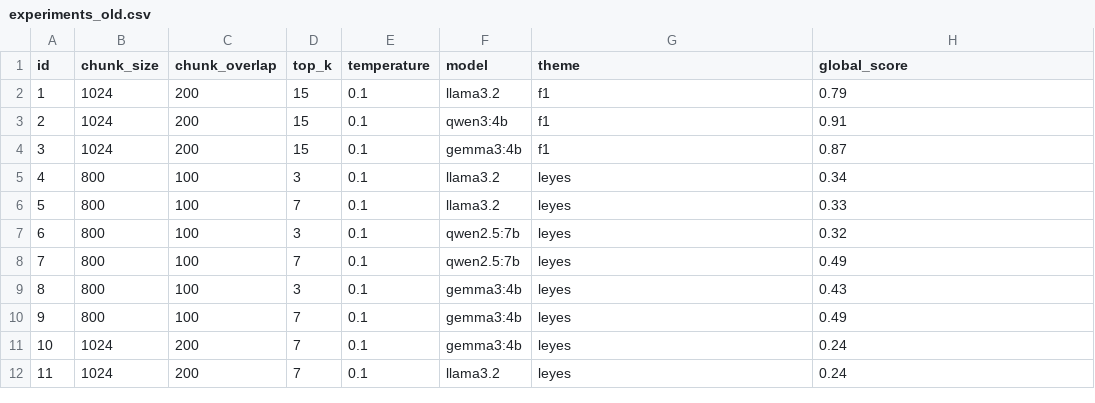
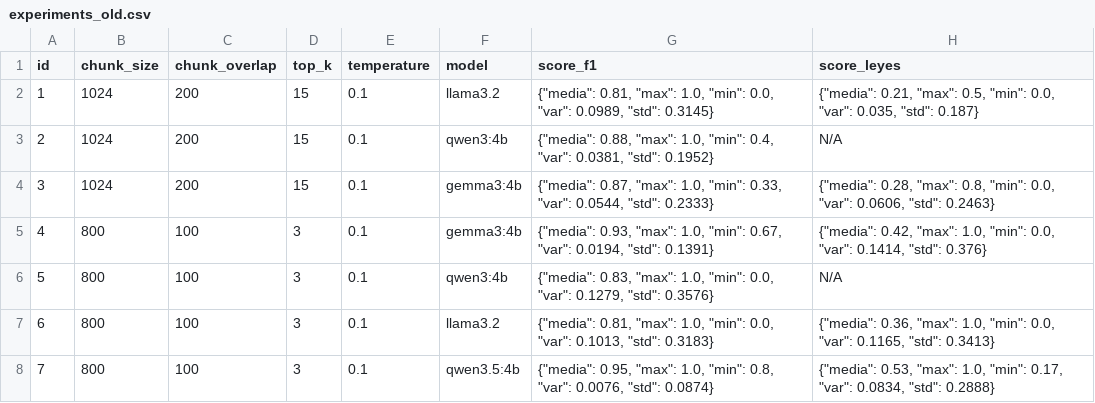
Before and after one commit to danielof26/practicas-ia, a CSV file: docs/results/experiments_old.csv, drawn as a sheet; removed rows and columns are numbered as before the commit, all else as after; the diff names each change by its address in the sheet, - before the commit and + after, or states it on an @@ line.

```diff
--- a/docs/results/experiments_old.csv
+++ b/docs/results/experiments_old.csv
-G1: theme
+G1: score_f1
-H1: global_score
+H1: score_leyes
-G2 (score_f1): f1
+G2 (score_f1): {"media": 0.81, "max": 1.0, "min": 0.0, "var": 0.0989, "std": 0.3145}
-H2 (score_leyes): 0.79
+H2 (score_leyes): {"media": 0.21, "max": 0.5, "min": 0.0, "var": 0.035, "std": 0.187}
-G3 (score_f1): f1
+G3 (score_f1): {"media": 0.88, "max": 1.0, "min": 0.4, "var": 0.0381, "std": 0.1952}
-H3 (score_leyes): 0.91
+H3 (score_leyes): N/A
-G4 (score_f1): f1
+G4 (score_f1): {"media": 0.87, "max": 1.0, "min": 0.33, "var": 0.0544, "std": 0.2333}
-H4 (score_leyes): 0.87
+H4 (score_leyes): {"media": 0.28, "max": 0.8, "min": 0.0, "var": 0.0606, "std": 0.2463}
-F5 (model): llama3.2
+F5 (model): gemma3:4b
-G5 (score_f1): leyes
+G5 (score_f1): {"media": 0.93, "max": 1.0, "min": 0.67, "var": 0.0194, "std": 0.1391}
-H5 (score_leyes): 0.34
+H5 (score_leyes): {"media": 0.42, "max": 1.0, "min": 0.0, "var": 0.1414, "std": 0.376}
-row 6: 5 | 800 | 100 | 7 | 0.1 | llama3.2 | leyes | 0.33
@@ column A (id) renumbered between rows 6 and 8 @@
-F6 (model): qwen2.5:7b
+F6 (model): qwen3:4b
-G6 (score_f1): leyes
+G6 (score_f1): {"media": 0.83, "max": 1.0, "min": 0.0, "var": 0.1279, "std": 0.3576}
-H6 (score_leyes): 0.32
+H6 (score_leyes): N/A
-row 8: 7 | 800 | 100 | 7 | 0.1 | qwen2.5:7b | leyes | 0.49
-F7 (model): gemma3:4b
+F7 (model): llama3.2
-G7 (score_f1): leyes
+G7 (score_f1): {"media": 0.81, "max": 1.0, "min": 0.0, "var": 0.1013, "std": 0.3183}
-H7 (score_leyes): 0.43
+H7 (score_leyes): {"media": 0.36, "max": 1.0, "min": 0.0, "var": 0.1165, "std": 0.3413}
-D8 (top_k): 7
+D8 (top_k): 3
-F8 (model): gemma3:4b
+F8 (model): qwen3.5:4b
-G8 (score_f1): leyes
+G8 (score_f1): {"media": 0.95, "max": 1.0, "min": 0.8, "var": 0.0076, "std": 0.0874}
-H8 (score_leyes): 0.49
+H8 (score_leyes): {"media": 0.53, "max": 1.0, "min": 0.17, "var": 0.0834, "std": 0.2888}
-row 11: 10 | 1024 | 200 | 7 | 0.1 | gemma3:4b | leyes | 0.24
-row 12: 11 | 1024 | 200 | 7 | 0.1 | llama3.2 | leyes | 0.24
```
Also changed, not shown: docs/results/experiments.csv, 9 other files.
